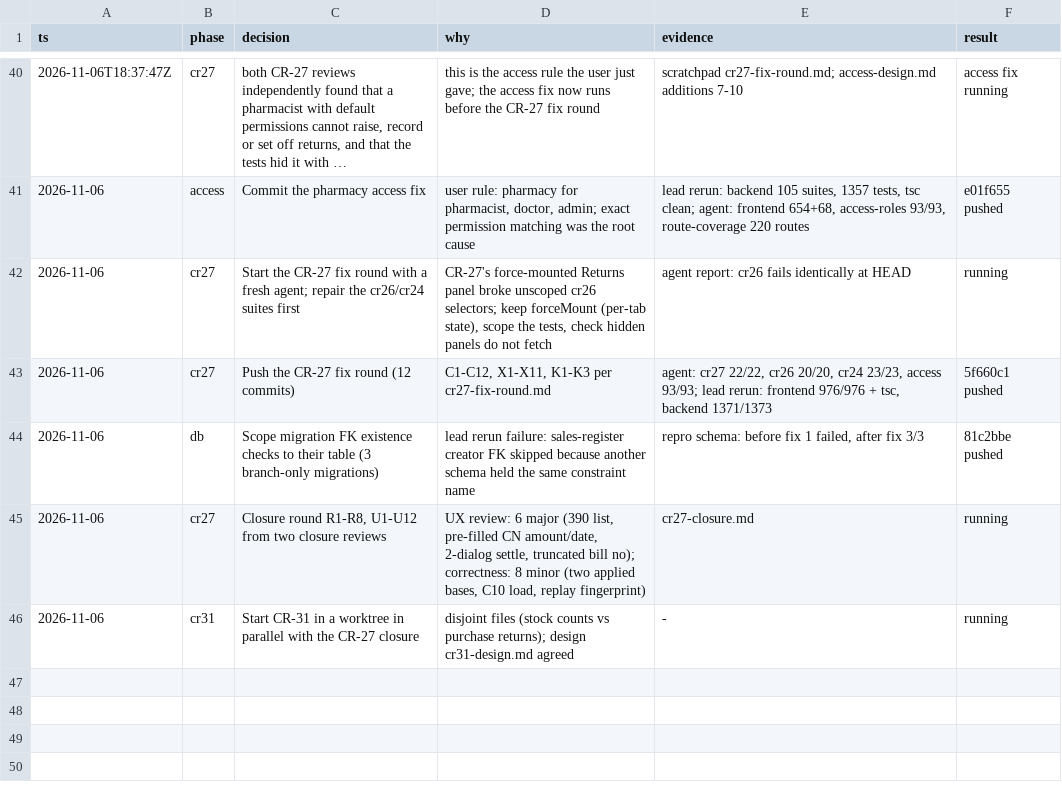
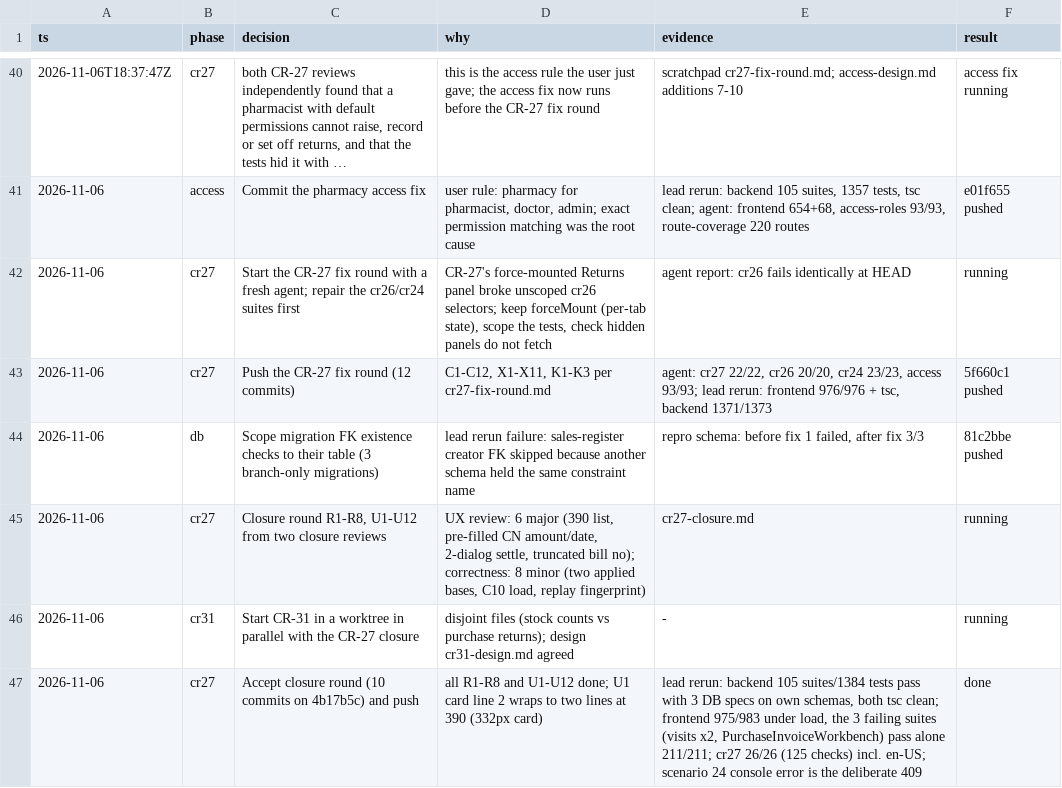
Before and after one commit to nareshshah139/Clinic_Management_System, a TSV file: docs/qa/cr-24-31-decisions.tsv, drawn as a sheet; only a part is shown, gaps mark what is left out; long unchanged cells end in …; the diff names each change by its address in the sheet, - before the commit and + after, or states it on an @@ line.

```diff
--- a/docs/qa/cr-24-31-decisions.tsv
+++ b/docs/qa/cr-24-31-decisions.tsv
+row 47: 2026-11-06 | cr27 | Accept closure round (10 commits on 4b17b5c) and push | all R1-R8 and U1-U12 done; U1 card line 2 wraps to two lines at 390 (332px card) | lead rerun: backend 105 suites/1384 tests pass with 3 DB specs on own schemas, both tsc clean; frontend 975/983 under load, the 3 failing suites (visits x2, PurchaseInvoiceWorkbench) pass alone 211/211; cr27 26/26 (125 checks) incl. en-US; scenario 24 console error is the deliberate 409 | done
```
